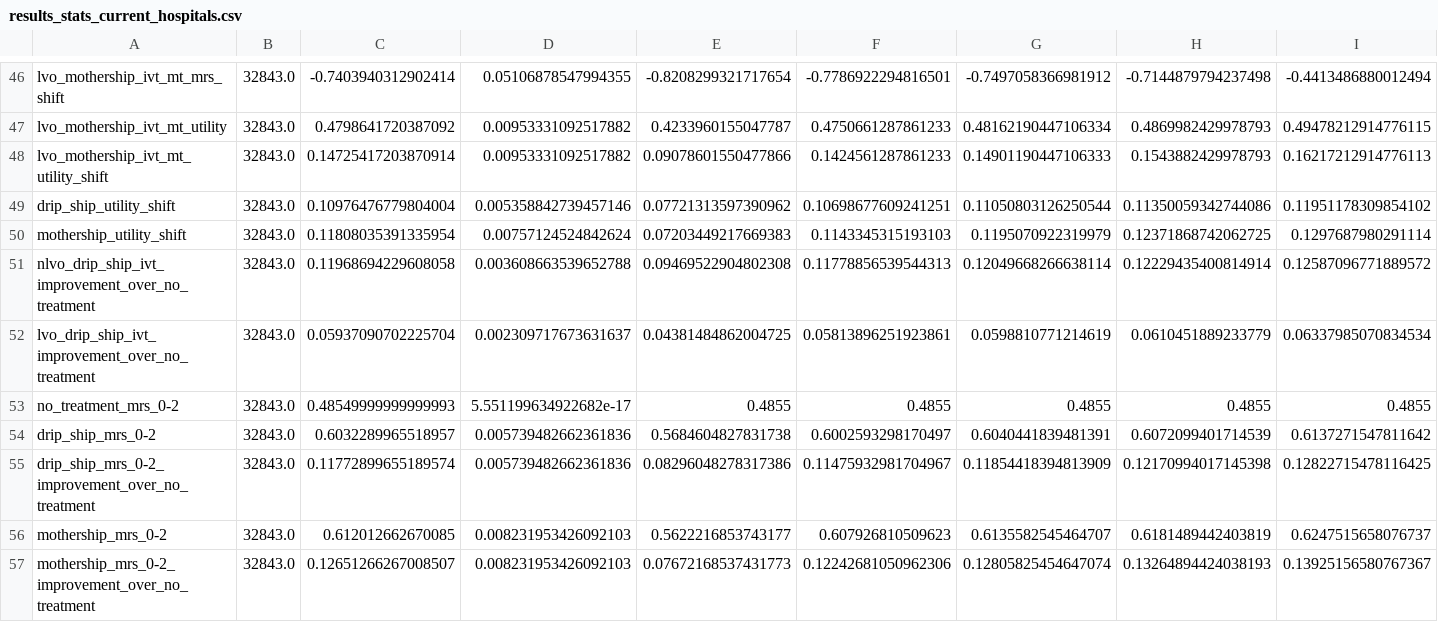
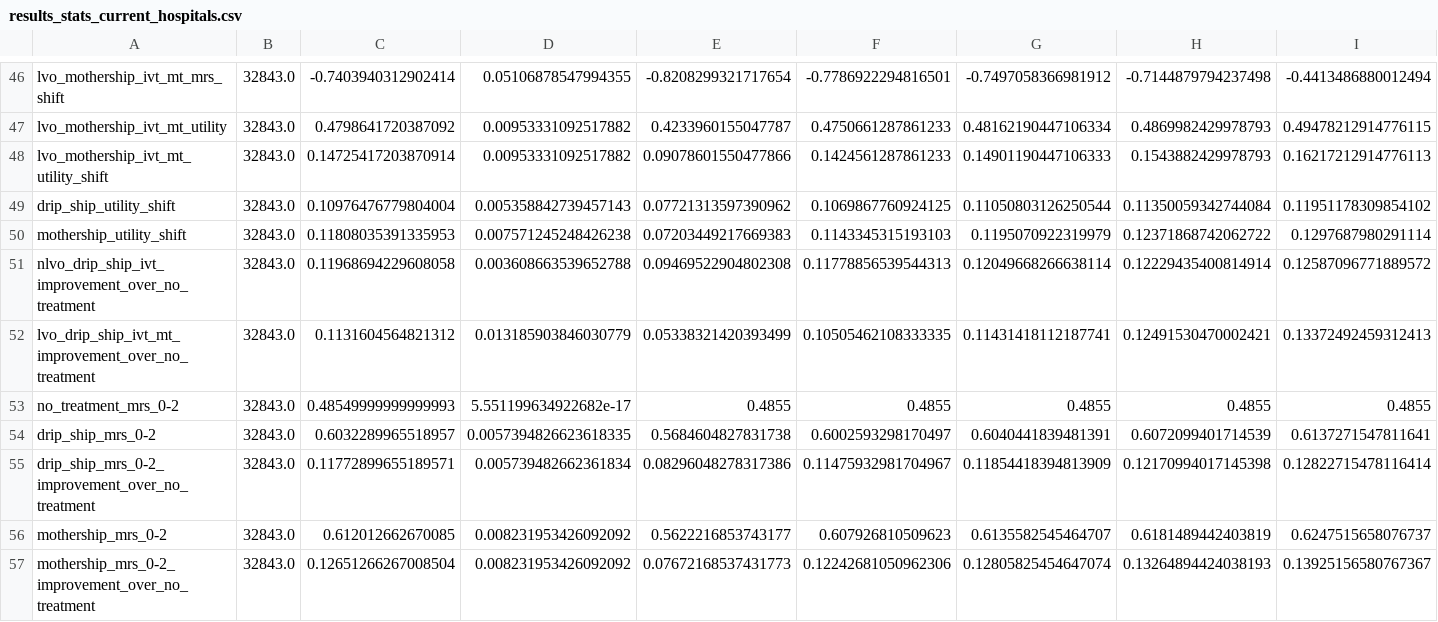
Before and after one commit to stroke-optimist/thrombectomy_location_2026, a CSV file: output/results_stats_current_hospitals.csv, drawn as a sheet; only a part is shown, gaps mark what is left out.

```diff
--- a/output/results_stats_current_hospitals.csv
+++ b/output/results_stats_current_hospitals.csv
@@ -48,10 +48,10 @@ lvo_mothership_ivt_mt_utility,32843.0,0.4798641720387092,0.00953331092517882,0.4
 lvo_mothership_ivt_mt_utility_shift,32843.0,0.14725417203870914,0.00953331092517882,0.09078601550477866,0.1424561287861233,0.14901190447106333,0.1543882429978793,0.16217212914776113
-drip_ship_utility_shift,32843.0,0.10976476779804004,0.005358842739457146,0.07721313597390962,0.10698677609241251,0.11050803126250544,0.11350059342744086,0.11951178309854102
-mothership_utility_shift,32843.0,0.11808035391335954,0.00757124524842624,0.07203449217669383,0.1143345315193103,0.1195070922319979,0.12371868742062725,0.1297687980291114
+drip_ship_utility_shift,32843.0,0.10976476779804004,0.005358842739457143,0.07721313597390962,0.1069867760924125,0.11050803126250544,0.11350059342744084,0.11951178309854102
+mothership_utility_shift,32843.0,0.11808035391335953,0.007571245248426238,0.07203449217669383,0.1143345315193103,0.1195070922319979,0.12371868742062722,0.1297687980291114
 nlvo_drip_ship_ivt_improvement_over_no_treatment,32843.0,0.11968694229608058,0.003608663539652788,0.09469522904802308,0.11778856539544313,0.12049668266638114,0.12229435400814914,0.12587096771889572
-lvo_drip_ship_ivt_improvement_over_no_treatment,32843.0,0.05937090702225704,0.002309717673631637,0.04381484862004725,0.05813896251923861,0.0598810771214619,0.0610451889233779,0.06337985070834534
+lvo_drip_ship_ivt_mt_improvement_over_no_treatment,32843.0,0.1131604564821312,0.013185903846030779,0.05338321420393499,0.10505462108333335,0.11431418112187741,0.12491530470002421,0.13372492459312413
 no_treatment_mrs_0-2,32843.0,0.48549999999999993,5.551199634922682e-17,0.4855,0.4855,0.4855,0.4855,0.4855
-drip_ship_mrs_0-2,32843.0,0.6032289965518957,0.005739482662361836,0.5684604827831738,0.6002593298170497,0.6040441839481391,0.6072099401714539,0.6137271547811642
-drip_ship_mrs_0-2_improvement_over_no_treatment,32843.0,0.11772899655189574,0.005739482662361836,0.08296048278317386,0.11475932981704967,0.11854418394813909,0.12170994017145398,0.12822715478116425
-mothership_mrs_0-2,32843.0,0.612012662670085,0.008231953426092103,0.5622216853743177,0.607926810509623,0.6135582545464707,0.6181489442403819,0.6247515658076737
-mothership_mrs_0-2_improvement_over_no_treatment,32843.0,0.12651266267008507,0.008231953426092103,0.07672168537431773,0.12242681050962306,0.12805825454647074,0.13264894424038193,0.13925156580767367
+drip_ship_mrs_0-2,32843.0,0.6032289965518957,0.0057394826623618335,0.5684604827831738,0.6002593298170497,0.6040441839481391,0.6072099401714539,0.6137271547811641
+drip_ship_mrs_0-2_improvement_over_no_treatment,32843.0,0.11772899655189571,0.005739482662361834,0.08296048278317386,0.11475932981704967,0.11854418394813909,0.12170994017145398,0.12822715478116414
+mothership_mrs_0-2,32843.0,0.612012662670085,0.008231953426092092,0.5622216853743177,0.607926810509623,0.6135582545464707,0.6181489442403819,0.6247515658076737
+mothership_mrs_0-2_improvement_over_no_treatment,32843.0,0.12651266267008504,0.008231953426092092,0.07672168537431773,0.12242681050962306,0.12805825454647074,0.13264894424038193,0.13925156580767367
```
Also changed, not shown: output/results_stats_by_unit_current_hospitals.csv, 7 other files.
